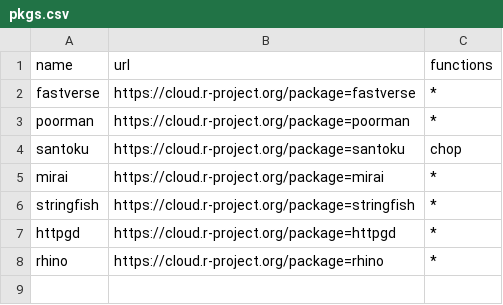
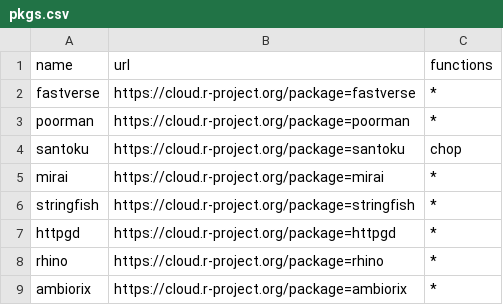
Before and after one commit to mananchong/awesome_r, a CSV file: pkgs.csv, drawn as a sheet.

Commit message:
Update pkgs.csv

```diff
--- a/pkgs.csv
+++ b/pkgs.csv
@@ -8 +8,2 @@ httpgd,https://cloud.r-project.org/package=httpgd,*
 rhino,https://cloud.r-project.org/package=rhino,*
+ambiorix,https://cloud.r-project.org/package=ambiorix,*
```
